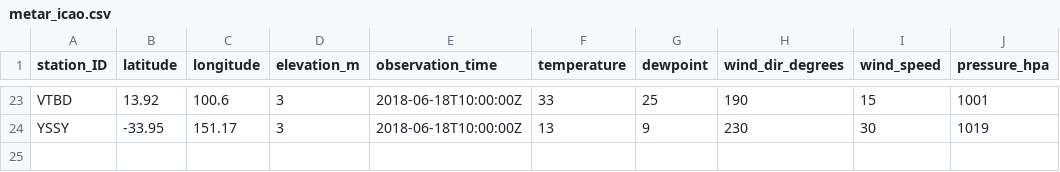
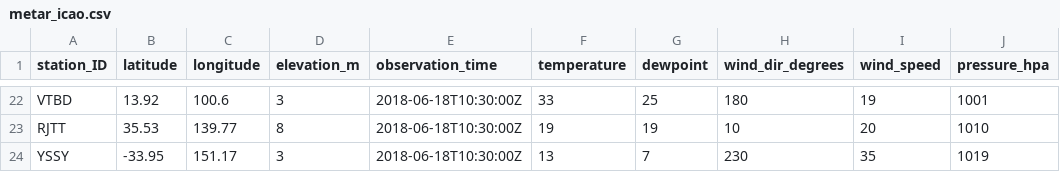
Before and after one commit to geos4s/realtimegis, a CSV file: sgroup04/metar_icao.csv, drawn as a sheet; only a part is shown, gaps mark what is left out; addresses are those after the commit; the diff covers the shown part only; the diff names each change by its address in the sheet, - before the commit and + after, or states it on an @@ line.

Commit message:
Add sgroup04/metar_icao.csv

```diff
--- a/sgroup04/metar_icao.csv
+++ b/sgroup04/metar_icao.csv
-E22 (observation_time): 2018-06-18T10:00:00Z
+E22 (observation_time): 2018-06-18T10:30:00Z
-H22 (wind_dir_degrees): 190
+H22 (wind_dir_degrees): 180
-I22 (wind_speed): 15
+I22 (wind_speed): 19
+row 23: RJTT | 35.53 | 139.77 | 8 | 2018-06-18T10:30:00Z | 19 | 19 | 10 | 20 | 1010
-E24 (observation_time): 2018-06-18T10:00:00Z
+E24 (observation_time): 2018-06-18T10:30:00Z
-G24 (dewpoint): 9
+G24 (dewpoint): 7
-I24 (wind_speed): 30
+I24 (wind_speed): 35
```
Also changed, not shown: 4 added rows, 5 removed rows, 8 moved rows and 7 edited cells elsewhere in this file.
